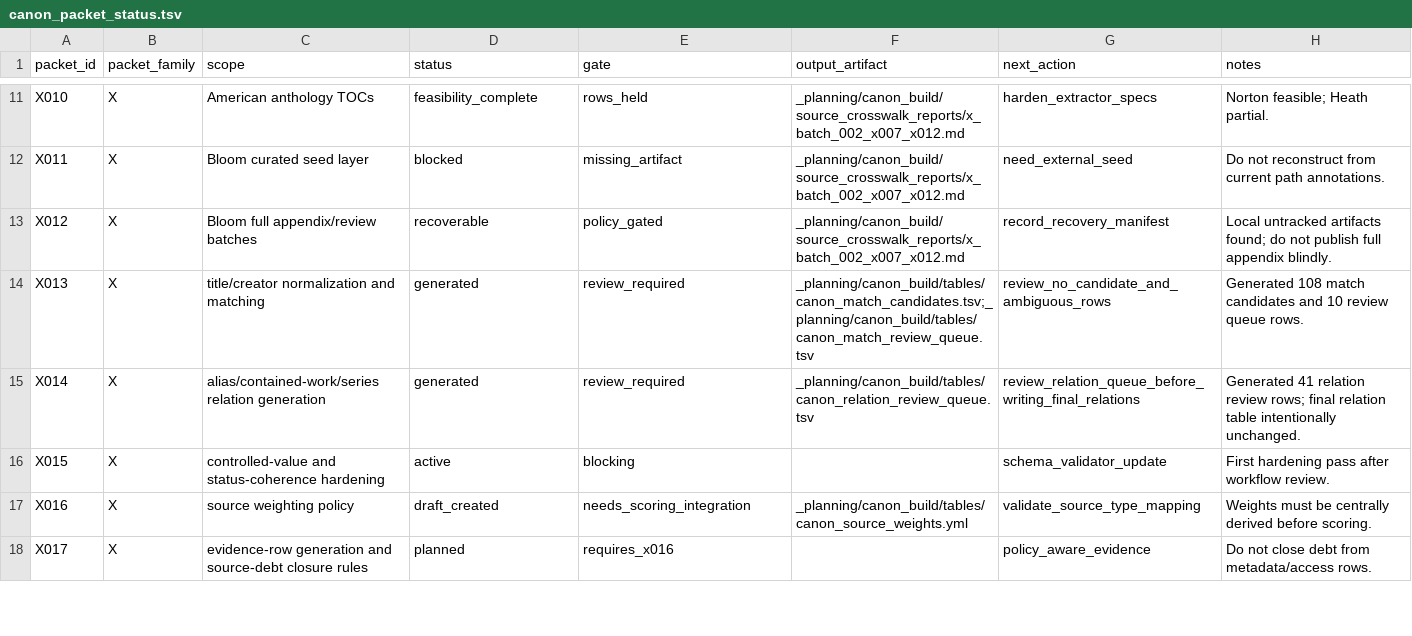
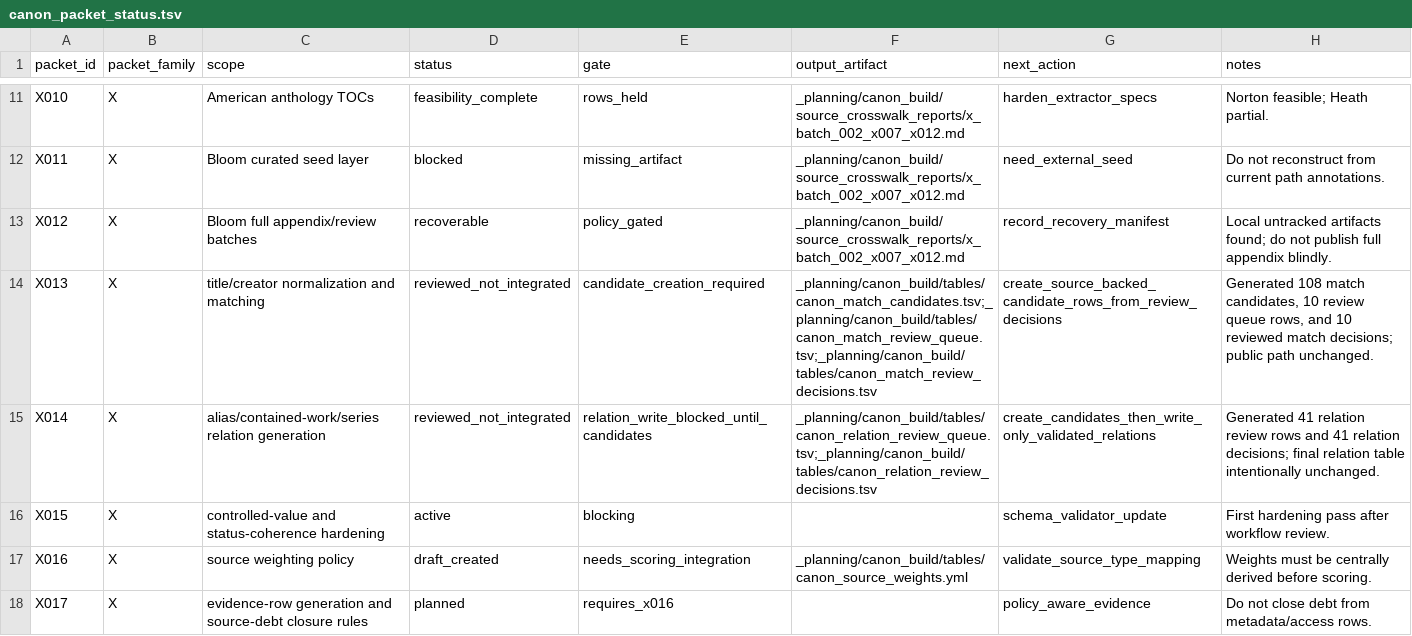
Before and after one commit to benjaminkramer50/benjaminkramer50.github.io, a TSV file: _planning/canon_build/tables/canon_packet_status.tsv, drawn as a sheet; only a part is shown, gaps mark what is left out.

Commit message:
Review canon match relation queues

```diff
--- a/_planning/canon_build/tables/canon_packet_status.tsv
+++ b/_planning/canon_build/tables/canon_packet_status.tsv
@@ -13,4 +13,4 @@ X011	X	Bloom curated seed layer	blocked	missing_artifact	_planning/canon_build/s
 X012	X	Bloom full appendix/review batches	recoverable	policy_gated	_planning/canon_build/source_crosswalk_reports/x_batch_002_x007_x012.md	record_recovery_manifest	Local untracked artifacts found; do not publish full appendix blindly.
-X013	X	title/creator normalization and matching	generated	review_required	_planning/canon_build/tables/canon_match_candidates.tsv;_planning/canon_build/tables/canon_match_review_queue.tsv	review_no_candidate_and_ambiguous_rows	Generated 108 match candidates and 10 review queue rows.
-X014	X	alias/contained-work/series relation generation	generated	review_required	_planning/canon_build/tables/canon_relation_review_queue.tsv	review_relation_queue_before_writing_final_relations	Generated 41 relation review rows; final relation table intentionally unchanged.
+X013	X	title/creator normalization and matching	reviewed_not_integrated	candidate_creation_required	_planning/canon_build/tables/canon_match_candidates.tsv;_planning/canon_build/tables/canon_match_review_queue.tsv;_planning/canon_build/tables/canon_match_review_decisions.tsv	create_source_backed_candidate_rows_from_review_decisions	Generated 108 match candidates, 10 review queue rows, and 10 reviewed match decisions; public path unchanged.
+X014	X	alias/contained-work/series relation generation	reviewed_not_integrated	relation_write_blocked_until_candidates	_planning/canon_build/tables/canon_relation_review_queue.tsv;_planning/canon_build/tables/canon_relation_review_decisions.tsv	create_candidates_then_write_only_validated_relations	Generated 41 relation review rows and 41 relation decisions; final relation table intentionally unchanged.
 X015	X	controlled-value and status-coherence hardening	active	blocking		schema_validator_update	First hardening pass after workflow review.
```
Also changed, not shown: 8 other files.
